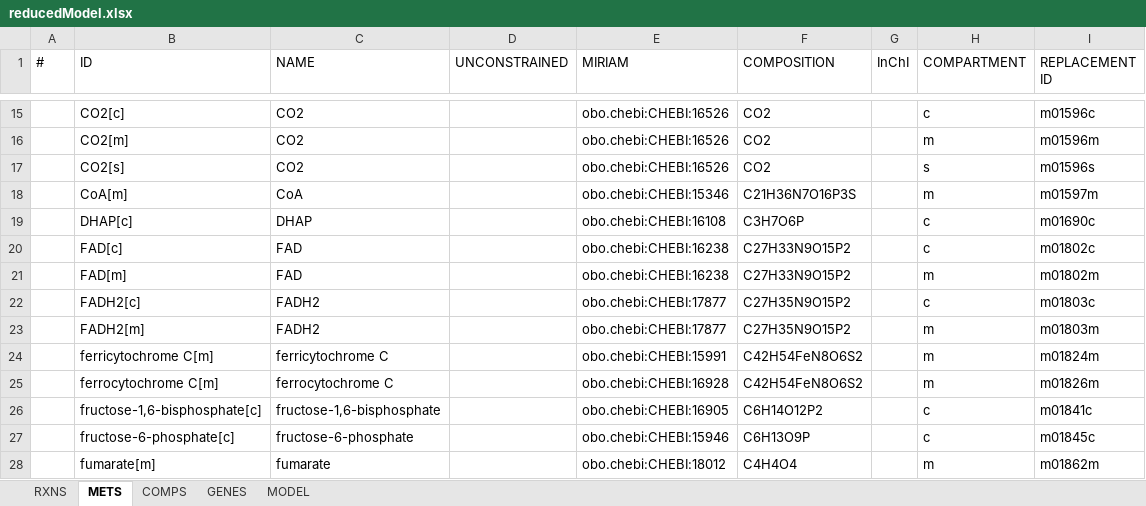
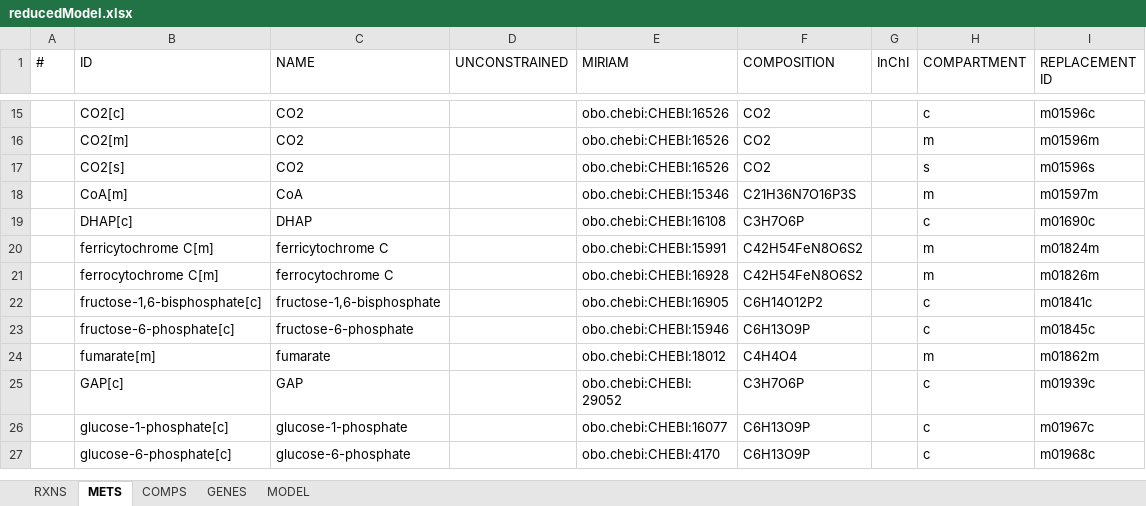
Before and after one commit to SysBioChalmers/MuscleATPProductionSimulation, an Excel workbook: model/makeSmallModel/reducedModel.xlsx, sheet METS, drawn as a sheet; only a part is shown, gaps mark what is left out; the shorter side is filled out with more unchanged rows; values as stored, in another font and other column widths than the file's, no borders; the diff names each change by its address in the sheet, - before the commit and + after, or states it on an @@ line.

```diff
--- a/model/makeSmallModel/reducedModel.xlsx (sheet METS)
+++ b/model/makeSmallModel/reducedModel.xlsx (sheet METS)
-row 20:  | FAD[c] | FAD |  | obo.chebi:CHEBI:16238 | C27H33N9O15P2 |  | c | m01802c
-row 21:  | FAD[m] | FAD |  | obo.chebi:CHEBI:16238 | C27H33N9O15P2 |  | m | m01802m
-row 22:  | FADH2[c] | FADH2 |  | obo.chebi:CHEBI:17877 | C27H35N9O15P2 |  | c | m01803c
-row 23:  | FADH2[m] | FADH2 |  | obo.chebi:CHEBI:17877 | C27H35N9O15P2 |  | m | m01803m
```
Also changed, not shown: sheet RXNS, sheet GENES, 2 other files.
